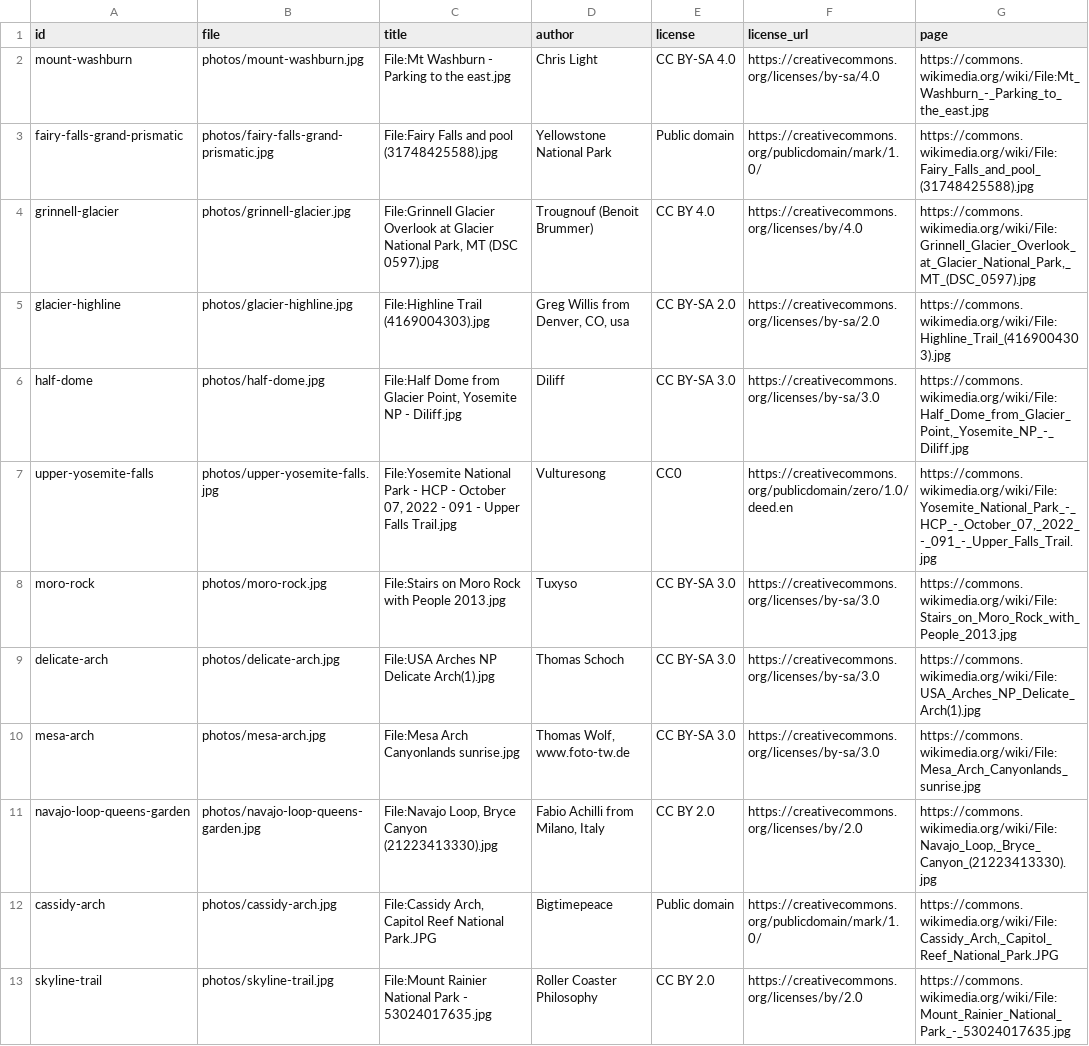
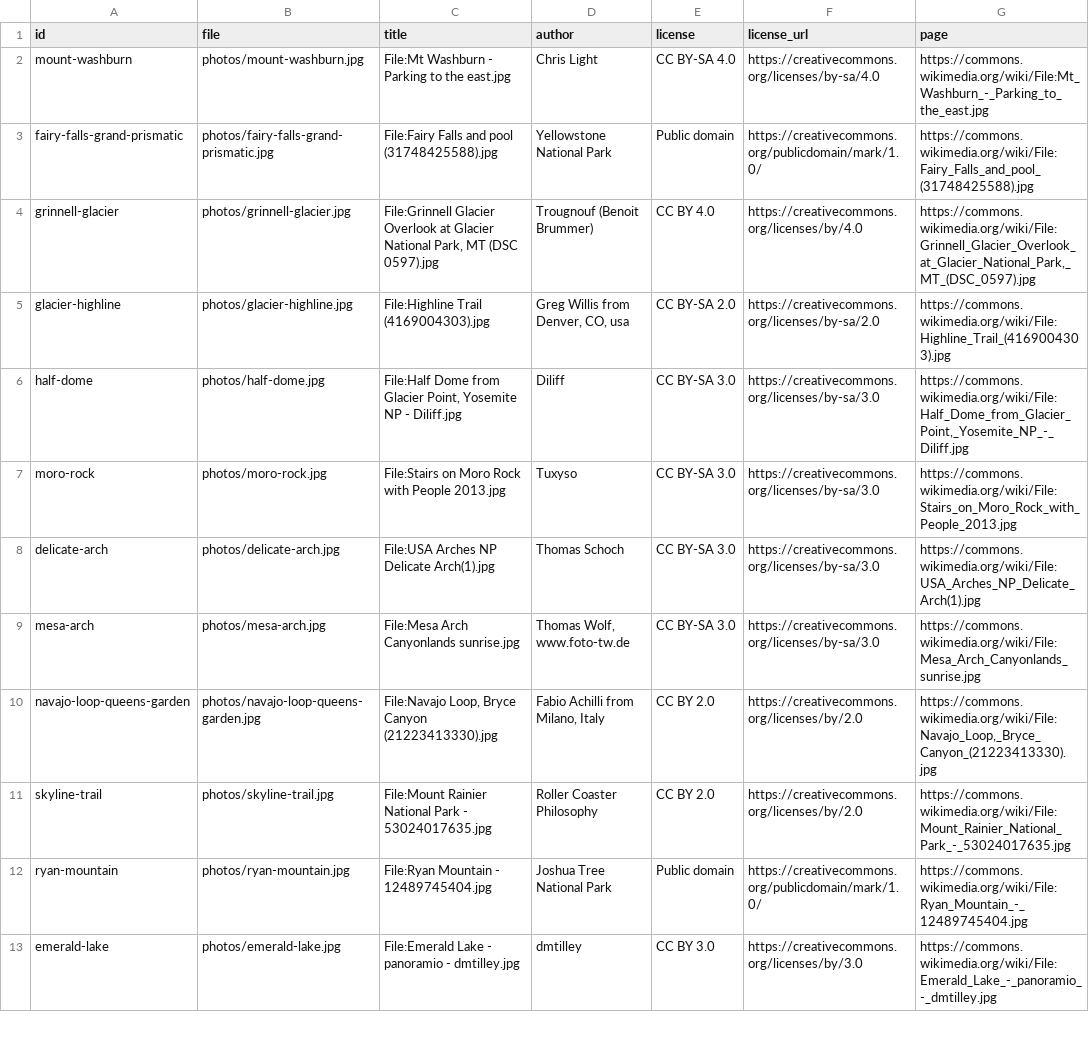
Before and after one commit to UtG1209/Peak-Finder_DATA511, a CSV file: pipeline/catalogue/photos.csv, drawn as a sheet; only a part is shown; the shorter side is filled out with more unchanged rows; the diff covers the shown part only; the diff names each change by its address in the sheet, - before the commit and + after, or states it on an @@ line.

Commit message:
Cut the pipeline catalogue and processed data to the final 23 hikes (fixes CI pipeline checks)

```diff
--- a/pipeline/catalogue/photos.csv
+++ b/pipeline/catalogue/photos.csv
-row 7: upper-yosemite-falls | photos/upper-yosemite-falls.jpg | File:Yosemite National Park - HCP - October 07, 2022 - 091 - Upper Falls Trail.jpg | Vulturesong | CC0 | https://creativecommons.org/publicdomain/zero/1.0/deed.en | https://commons.wikimedia.org/wiki/File:Yosemite_National_Park_-_HCP_-_October_07,_2022_-_091_-_Upper_Falls_Trail.jpg
-row 12: cassidy-arch | photos/cassidy-arch.jpg | File:Cassidy Arch, Capitol Reef National Park.JPG | Bigtimepeace | Public domain | https://creativecommons.org/publicdomain/mark/1.0/ | https://commons.wikimedia.org/wiki/File:Cassidy_Arch,_Capitol_Reef_National_Park.JPG
```
Also changed, not shown: 13 removed rows elsewhere in this file, pipeline/catalogue/candidates.csv, pipeline/catalogue/geo_facts.csv, 13 other files.
